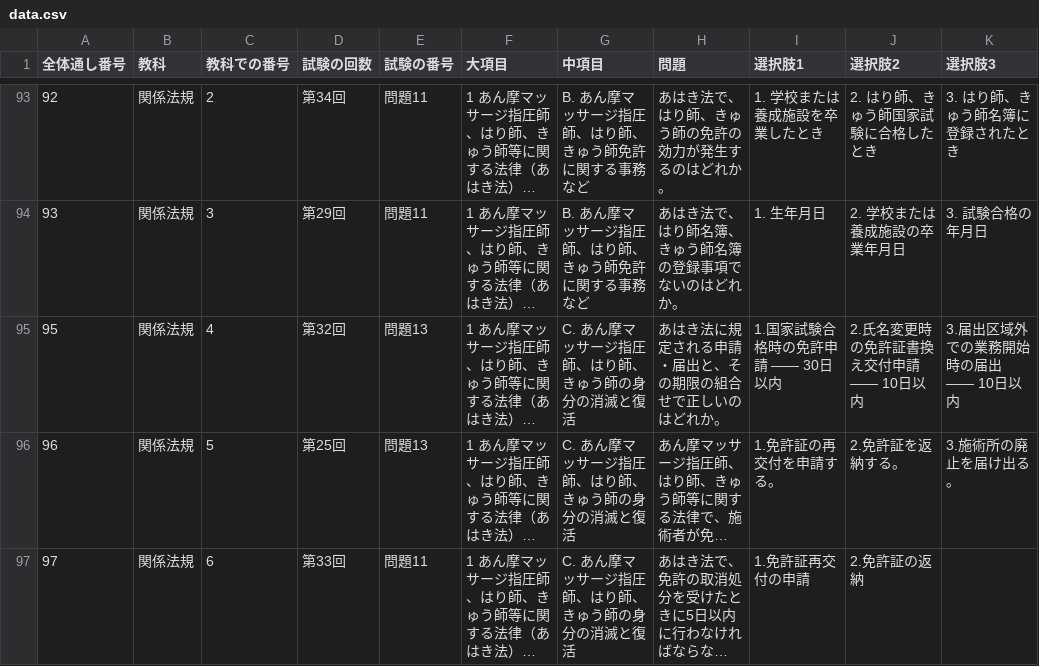
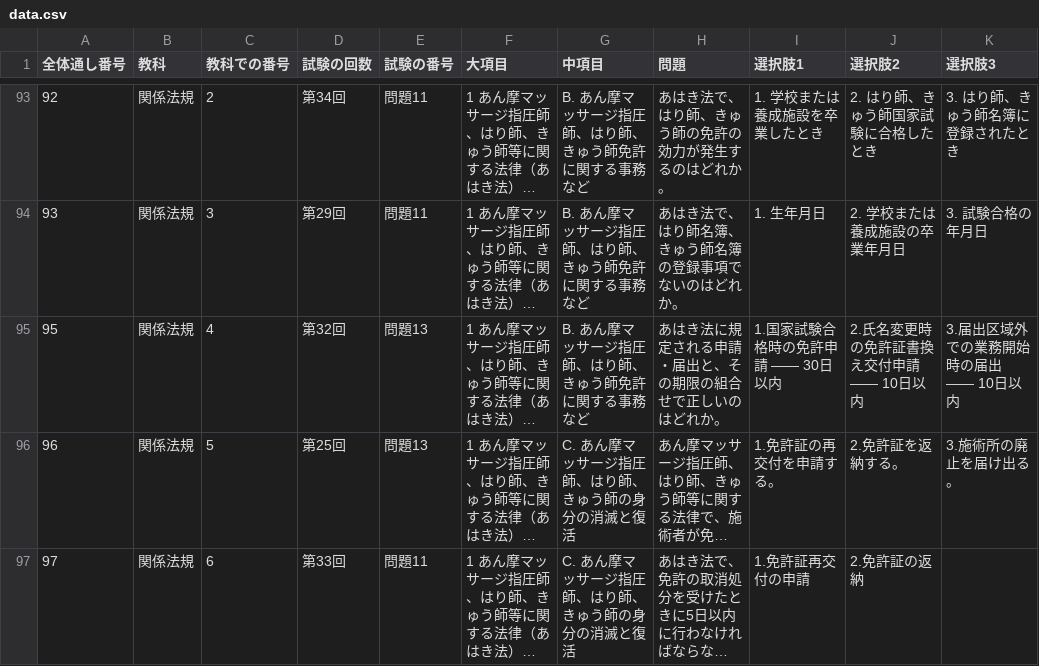
Before and after one commit to kaoman0079-ops/shinkyu_kokusitest, a CSV file: data.csv, drawn as a sheet; only a part is shown, gaps mark what is left out; long unchanged cells end in …; the diff names each change by its address in the sheet, - before the commit and + after, or states it on an @@ line.

Commit message:
data.csv を更新

```diff
--- a/data.csv
+++ b/data.csv
-G95 (中項目): C. あん摩マッサージ指圧師、はり師、きゅう師の身分の消滅と復活
+G95 (中項目): B. あん摩マッサージ指圧師、はり師、きゅう師免許に関する事務など
```
